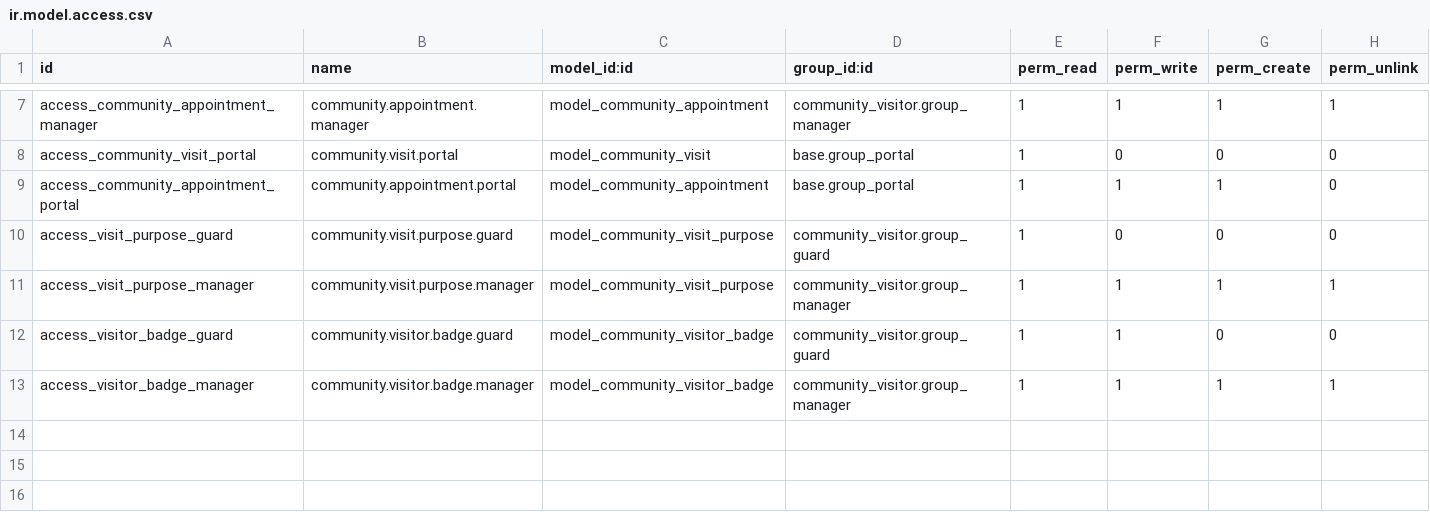
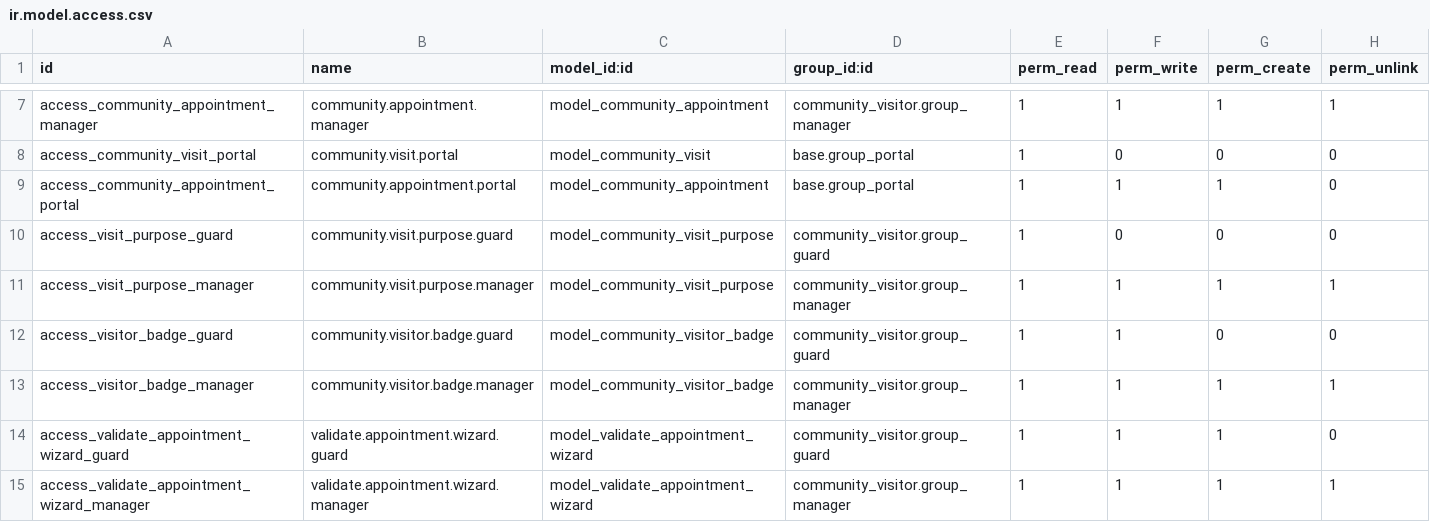
Before and after one commit to WOOWTECH/Woow_odoo_community_package, a CSV file: community_visitor/security/ir.model.access.csv, drawn as a sheet; only a part is shown, gaps mark what is left out.

```diff
--- a/community_visitor/security/ir.model.access.csv
+++ b/community_visitor/security/ir.model.access.csv
@@ -13 +13,3 @@ access_visitor_badge_guard,community.visitor.badge.guard,model_community_visitor
 access_visitor_badge_manager,community.visitor.badge.manager,model_community_visitor_badge,community_visitor.group_manager,1,1,1,1
+access_validate_appointment_wizard_guard,validate.appointment.wizard.guard,model_validate_appointment_wizard,community_visitor.group_guard,1,1,1,0
+access_validate_appointment_wizard_manager,validate.appointment.wizard.manager,model_validate_appointment_wizard,community_visitor.group_manager,1,1,1,1
```
Also changed, not shown: 9 other files.
